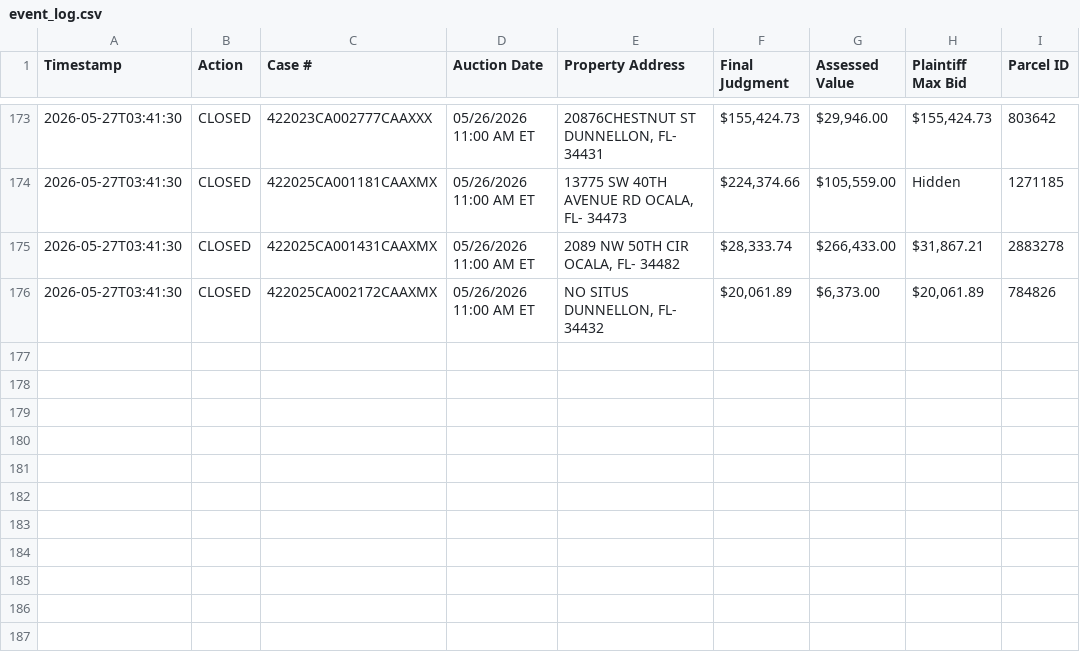
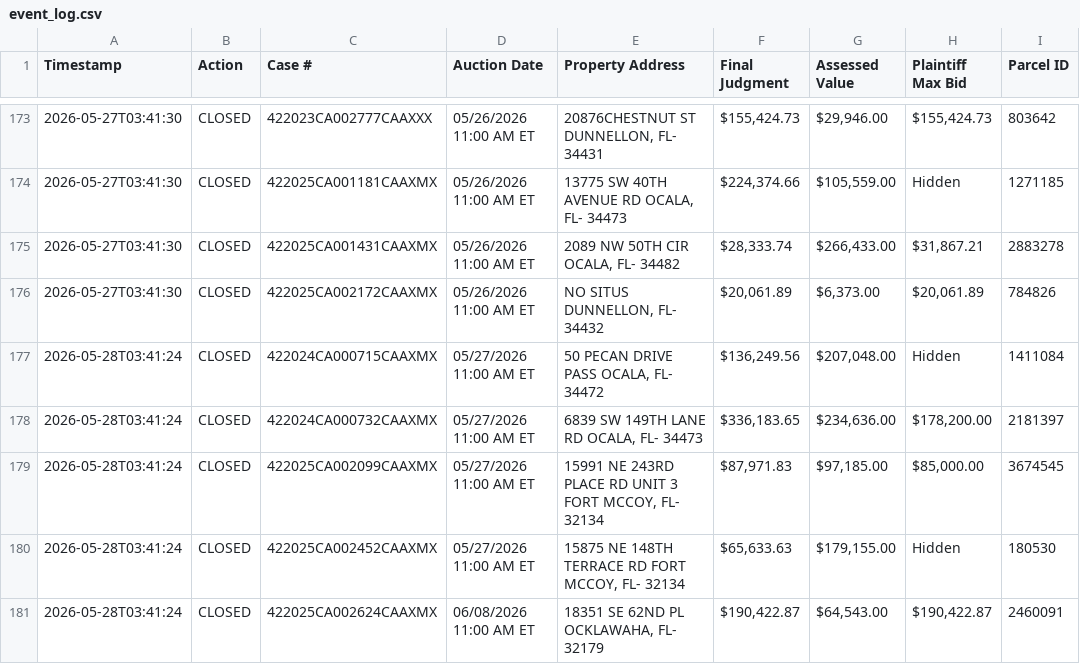
Before and after one commit to figlesias7/realforeclose-marion, a CSV file: data/event_log.csv, drawn as a sheet; only a part is shown, gaps mark what is left out; the diff names each change by its address in the sheet, - before the commit and + after, or states it on an @@ line.

```diff
--- a/data/event_log.csv
+++ b/data/event_log.csv
+row 177: 2026-05-28T03:41:24 | CLOSED | 422024CA000715CAAXMX | 05/27/2026 11:00 AM ET | 50 PECAN DRIVE PASS OCALA, FL- 34472 | $136,249.56 | $207,048.00 | Hidden | 1411084
+row 178: 2026-05-28T03:41:24 | CLOSED | 422024CA000732CAAXMX | 05/27/2026 11:00 AM ET | 6839 SW 149TH LANE RD OCALA, FL- 34473 | $336,183.65 | $234,636.00 | $178,200.00 | 2181397
+row 179: 2026-05-28T03:41:24 | CLOSED | 422025CA002099CAAXMX | 05/27/2026 11:00 AM ET | 15991 NE 243RD PLACE RD UNIT 3 FORT MCCOY, FL- 32134 | $87,971.83 | $97,185.00 | $85,000.00 | 3674545
+row 180: 2026-05-28T03:41:24 | CLOSED | 422025CA002452CAAXMX | 05/27/2026 11:00 AM ET | 15875 NE 148TH TERRACE RD FORT MCCOY, FL- 32134 | $65,633.63 | $179,155.00 | Hidden | 180530
+row 181: 2026-05-28T03:41:24 | CLOSED | 422025CA002624CAAXMX | 06/08/2026 11:00 AM ET | 18351 SE 62ND PL OCKLAWAHA, FL- 32179 | $190,422.87 | $64,543.00 | $190,422.87 | 2460091
```
Also changed, not shown: 3 other files.
